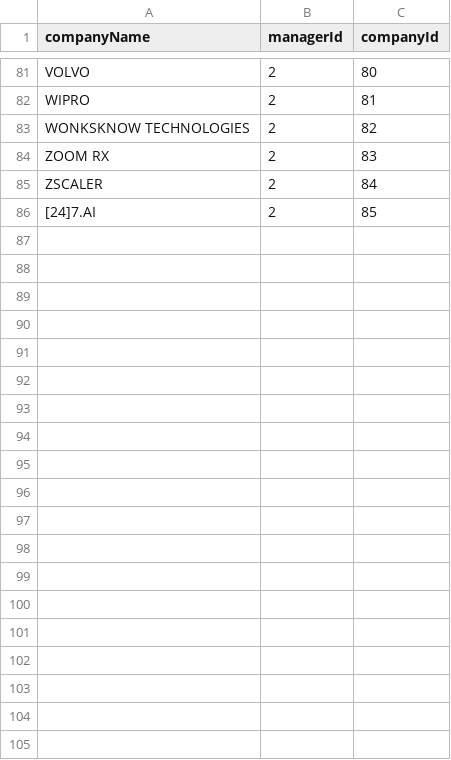
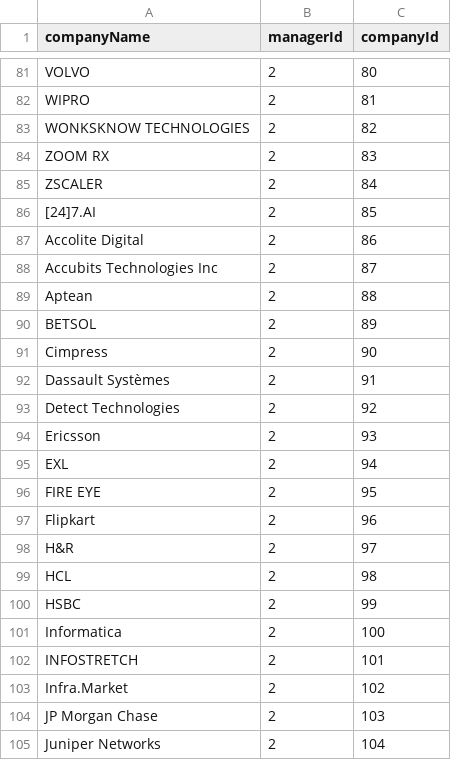
Before and after one commit to Ashrockzzz2003/placement_tracker_server, a CSV file: schema/preprocessing/done/finalCompanyList.csv, drawn as a sheet; only a part is shown, gaps mark what is left out; the diff covers the shown part only; the diff names each change by its address in the sheet, - before the commit and + after, or states it on an @@ line.

Commit message:
2018-22 2020-24 batch done

```diff
--- a/schema/preprocessing/done/finalCompanyList.csv
+++ b/schema/preprocessing/done/finalCompanyList.csv
+row 87: Accolite Digital | 2 | 86
+row 88: Accubits Technologies Inc | 2 | 87
+row 89: Aptean | 2 | 88
+row 90: BETSOL | 2 | 89
+row 91: Cimpress | 2 | 90
+row 92: Dassault Systèmes | 2 | 91
+row 93: Detect Technologies | 2 | 92
+row 94: Ericsson | 2 | 93
+row 95: EXL | 2 | 94
+row 96: FIRE EYE | 2 | 95
+row 97: Flipkart | 2 | 96
+row 98: H&R | 2 | 97
+row 99: HCL | 2 | 98
+row 100: HSBC | 2 | 99
+row 101: Informatica | 2 | 100
+row 102: INFOSTRETCH | 2 | 101
+row 103: Infra.Market | 2 | 102
+row 104: JP Morgan Chase | 2 | 103
+row 105: Juniper Networks | 2 | 104
```
Also changed, not shown: 10 added rows elsewhere in this file, 12 other files.
